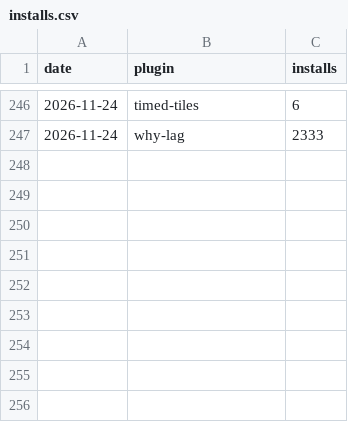
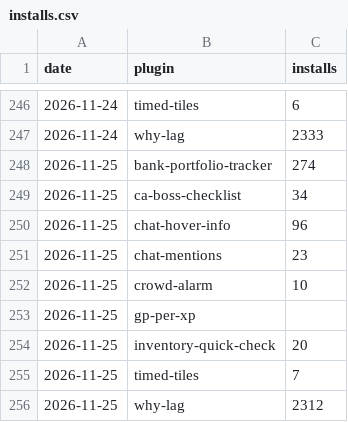
Before and after one commit to 2hBuilds/hub-installs, a CSV file: data/installs.csv, drawn as a sheet; only a part is shown, gaps mark what is left out.

```diff
--- a/data/installs.csv
+++ b/data/installs.csv
@@ -247 +247,10 @@ date,plugin,installs
 2026-11-24,why-lag,2333
+2026-11-25,bank-portfolio-tracker,274
+2026-11-25,ca-boss-checklist,34
+2026-11-25,chat-hover-info,96
+2026-11-25,chat-mentions,23
+2026-11-25,crowd-alarm,10
+2026-11-25,gp-per-xp,
+2026-11-25,inventory-quick-check,20
+2026-11-25,timed-tiles,7
+2026-11-25,why-lag,2312
```
Also changed, not shown: 3 other files.
